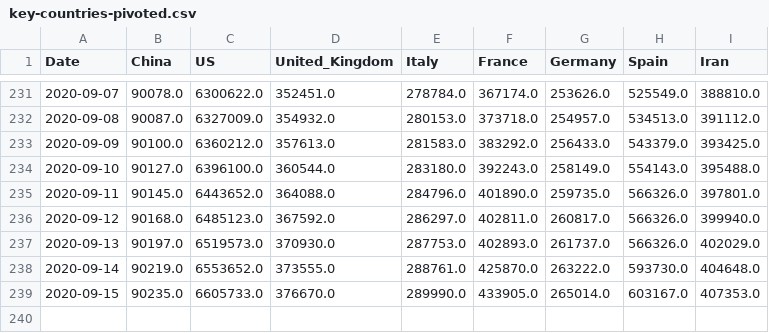
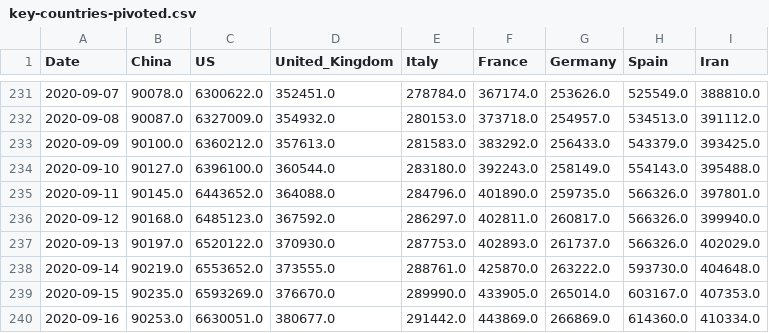
Before and after one commit to Morisset/COVID-19, a CSV file: data/key-countries-pivoted.csv, drawn as a sheet; only a part is shown, gaps mark what is left out.

```diff
--- a/data/key-countries-pivoted.csv
+++ b/data/key-countries-pivoted.csv
@@ -236,4 +236,5 @@ Date,China,US,United_Kingdom,Italy,France,Germany,Spain,Iran
 2020-09-12,90168.0,6485123.0,367592.0,286297.0,402811.0,260817.0,566326.0,399940.0
-2020-09-13,90197.0,6519573.0,370930.0,287753.0,402893.0,261737.0,566326.0,402029.0
+2020-09-13,90197.0,6520122.0,370930.0,287753.0,402893.0,261737.0,566326.0,402029.0
 2020-09-14,90219.0,6553652.0,373555.0,288761.0,425870.0,263222.0,593730.0,404648.0
-2020-09-15,90235.0,6605733.0,376670.0,289990.0,433905.0,265014.0,603167.0,407353.0
+2020-09-15,90235.0,6593269.0,376670.0,289990.0,433905.0,265014.0,603167.0,407353.0
+2020-09-16,90253.0,6630051.0,380677.0,291442.0,443869.0,266869.0,614360.0,410334.0
```
Also changed, not shown: data/worldwide-aggregate.csv, 2 other files.
